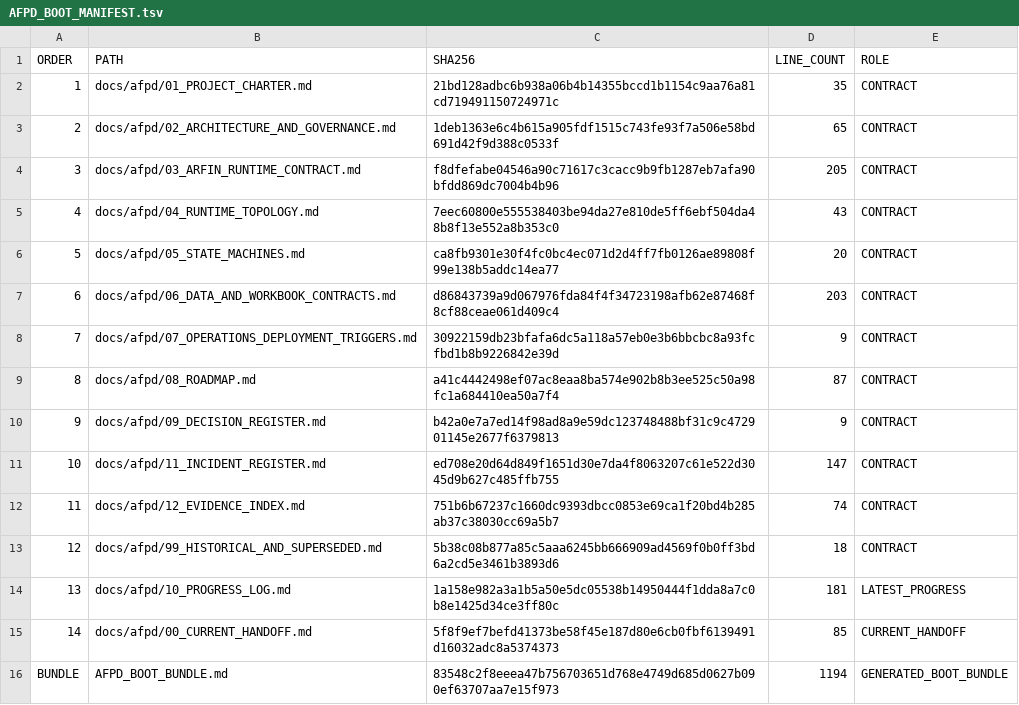
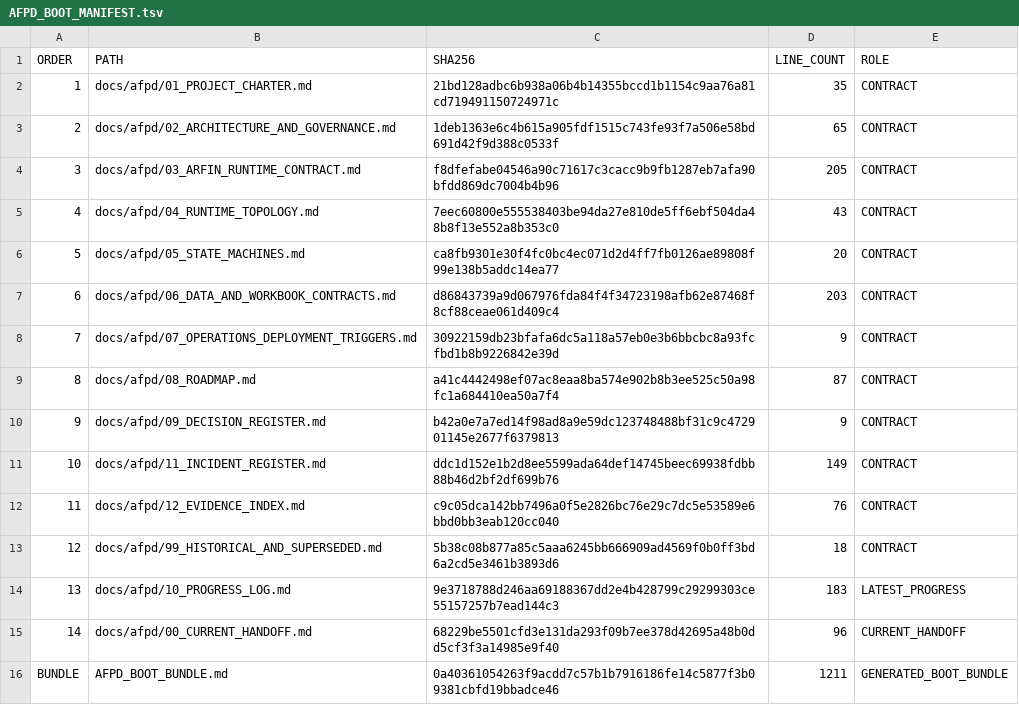
Before and after one commit to progamer6918/airo-second-brain, a TSV file: docs/afpd/AFPD_BOOT_MANIFEST.tsv, drawn as a sheet.

```diff
--- a/docs/afpd/AFPD_BOOT_MANIFEST.tsv
+++ b/docs/afpd/AFPD_BOOT_MANIFEST.tsv
@@ -10,7 +10,7 @@ ORDER	PATH	SHA256	LINE_COUNT	ROLE
 9	docs/afpd/09_DECISION_REGISTER.md	b42a0e7a7ed14f98ad8a9e59dc123748488bf31c9c472901145e2677f6379813	9	CONTRACT
-10	docs/afpd/11_INCIDENT_REGISTER.md	ed708e20d64d849f1651d30e7da4f8063207c61e522d3045d9b627c485ffb755	147	CONTRACT
-11	docs/afpd/12_EVIDENCE_INDEX.md	751b6b67237c1660dc9393dbcc0853e69ca1f20bd4b285ab37c38030cc69a5b7	74	CONTRACT
+10	docs/afpd/11_INCIDENT_REGISTER.md	ddc1d152e1b2d8ee5599ada64def14745beec69938fdbb88b46d2bf2df699b76	149	CONTRACT
+11	docs/afpd/12_EVIDENCE_INDEX.md	c9c05dca142bb7496a0f5e2826bc76e29c7dc5e53589e6bbd0bb3eab120cc040	76	CONTRACT
 12	docs/afpd/99_HISTORICAL_AND_SUPERSEDED.md	5b38c08b877a85c5aaa6245bb666909ad4569f0b0ff3bd6a2cd5e3461b3893d6	18	CONTRACT
-13	docs/afpd/10_PROGRESS_LOG.md	1a158e982a3a1b5a50e5dc05538b14950444f1dda8a7c0b8e1425d34ce3ff80c	181	LATEST_PROGRESS
-14	docs/afpd/00_CURRENT_HANDOFF.md	5f8f9ef7befd41373be58f45e187d80e6cb0fbf6139491d16032adc8a5374373	85	CURRENT_HANDOFF
-BUNDLE	AFPD_BOOT_BUNDLE.md	83548c2f8eeea47b756703651d768e4749d685d0627b090ef63707aa7e15f973	1194	GENERATED_BOOT_BUNDLE
+13	docs/afpd/10_PROGRESS_LOG.md	9e3718788d246aa69188367dd2e4b428799c29299303ce55157257b7ead144c3	183	LATEST_PROGRESS
+14	docs/afpd/00_CURRENT_HANDOFF.md	68229be5501cfd3e131da293f09b7ee378d42695a48b0dd5cf3f3a14985e9f40	96	CURRENT_HANDOFF
+BUNDLE	AFPD_BOOT_BUNDLE.md	0a40361054263f9acdd7c57b1b7916186fe14c5877f3b09381cbfd19bbadce46	1211	GENERATED_BOOT_BUNDLE
```
Also changed, not shown: 8 other files.
